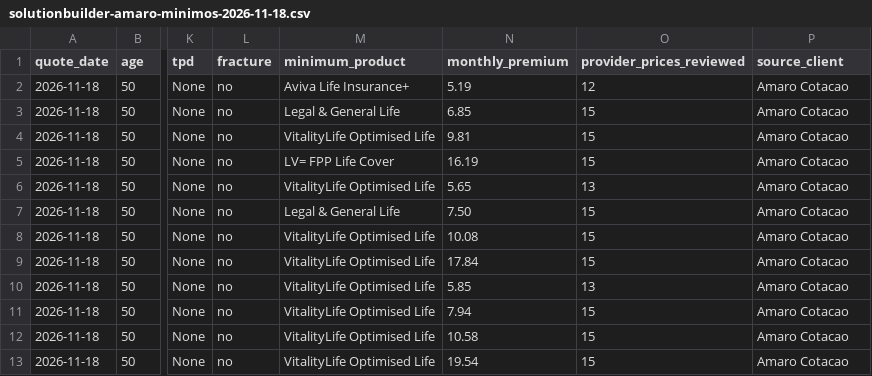
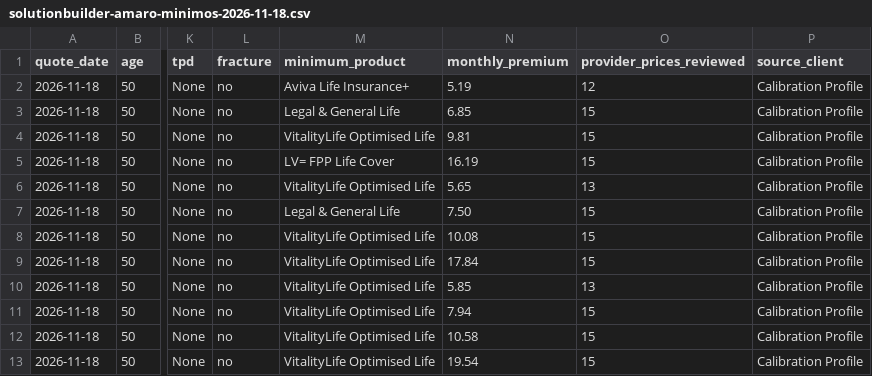
Before and after one commit to edusantospecomercial-byte/Cota-es, a CSV file: calculadora/data/solutionbuilder-amaro-minimos-2026-11-18.csv, drawn as a sheet; only a part is shown, gaps mark what is left out; the diff names each change by its address in the sheet, - before the commit and + after, or states it on an @@ line.

```diff
--- a/calculadora/data/solutionbuilder-amaro-minimos-2026-11-18.csv
+++ b/calculadora/data/solutionbuilder-amaro-minimos-2026-11-18.csv
-P2:P13 (source_client): Amaro Cotacao
+P2:P13 (source_client): Calibration Profile
```
Also changed, not shown: calculadora/data/illustration-validation-2026-11-19.csv, calculadora/data/solutionbuilder-calibracao-2026-11-18.csv, 6 other files.
